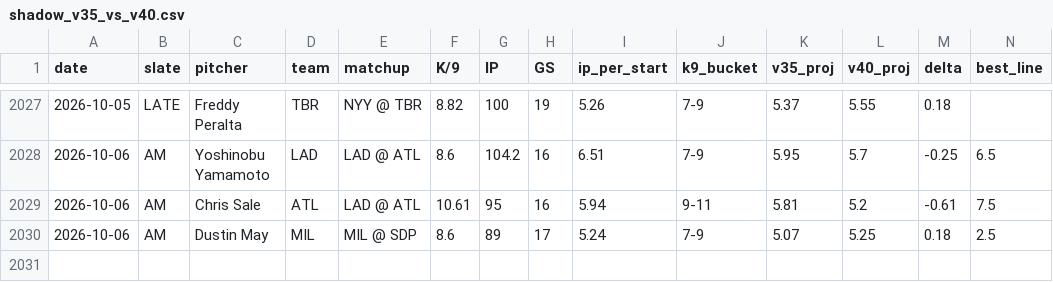
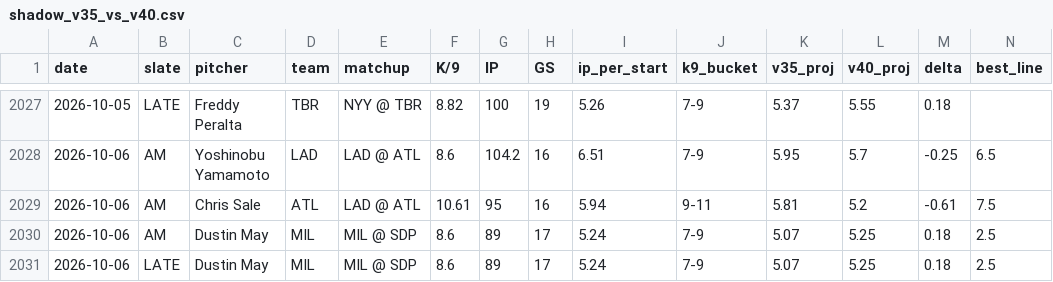
Before and after one commit to jordantaylorkurzweil-hash/MLB-Kprop-Pipeline, a CSV file: workspace/shadow_v35_vs_v40.csv, drawn as a sheet; only a part is shown, gaps mark what is left out; rows hold the shown columns only; the diff names each change by its address in the sheet, - before the commit and + after, or states it on an @@ line.

```diff
--- a/workspace/shadow_v35_vs_v40.csv
+++ b/workspace/shadow_v35_vs_v40.csv
+row 2031: 2026-10-06 | LATE | Dustin May | MIL | MIL @ SDP | 8.6 | 89 | 17 | 5.24 | 7-9 | 5.07 | 5.25 | 0.18 | 2.5
```
Also changed, not shown: 3 other files.
